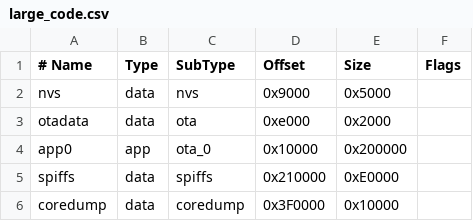
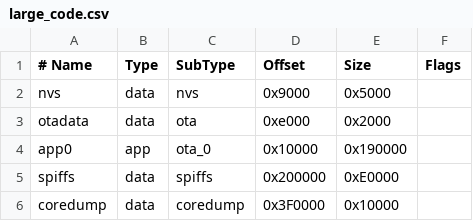
Before and after one commit to phaseshift-studio/fhatos, a CSV file: partition/large_code.csv, drawn as a sheet.

```diff
--- a/partition/large_code.csv
+++ b/partition/large_code.csv
@@ -3,4 +3,4 @@ nvs,      data, nvs,     0x9000,  0x5000,
 otadata,  data, ota,     0xe000,  0x2000,
-app0,     app,  ota_0,   0x10000, 0x200000,
-spiffs,   data, spiffs,  0x210000,0xE0000,
+app0,     app,  ota_0,   0x10000, 0x190000,
+spiffs,   data, spiffs,  0x200000,0xE0000,
 coredump, data, coredump,0x3F0000,0x10000,
```
Also changed, not shown: 8 other files.
